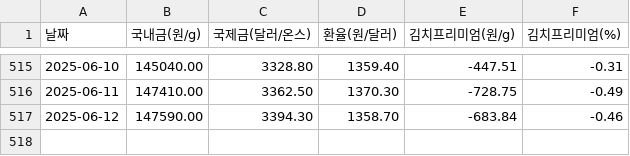
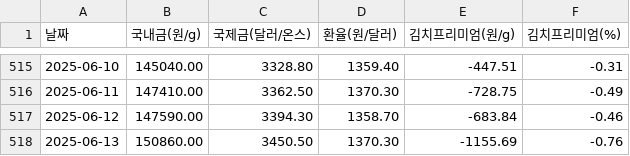
Before and after one commit to partrita/kimchi-gold, a CSV file: data/kimchi_gold_price_log.csv, drawn as a sheet; only a part is shown, gaps mark what is left out.

Commit message:
Update scraped data

```diff
--- a/data/kimchi_gold_price_log.csv
+++ b/data/kimchi_gold_price_log.csv
@@ -517 +517,2 @@
 2025-06-12,147590.00,3394.30,1358.70,-683.84,-0.46
+2025-06-13,150860.00,3450.50,1370.30,-1155.69,-0.76
```
Also changed, not shown: 1 other file.
